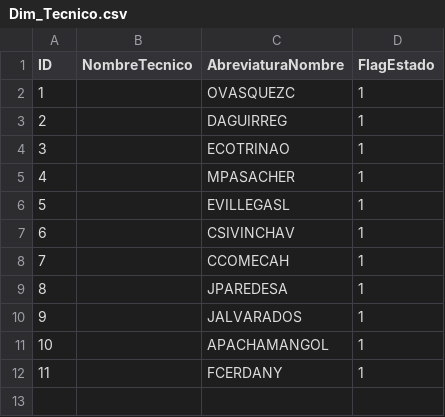
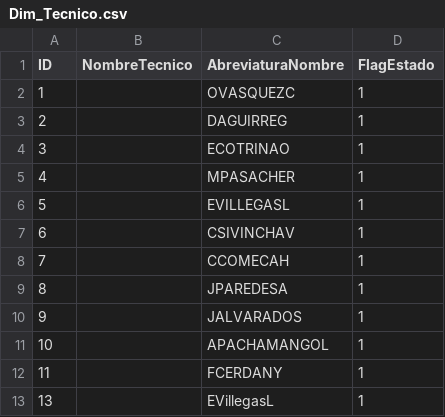
Before and after one commit to GreenTeethSkull/vitaprocamaron, a CSV file: Dim_Tecnico.csv, drawn as a sheet; the diff names each change by its address in the sheet, - before the commit and + after, or states it on an @@ line.

Commit message:
add to dim_tecnico

```diff
--- a/Dim_Tecnico.csv
+++ b/Dim_Tecnico.csv
+row 13: 13 |  | EVillegasL | 1
```
